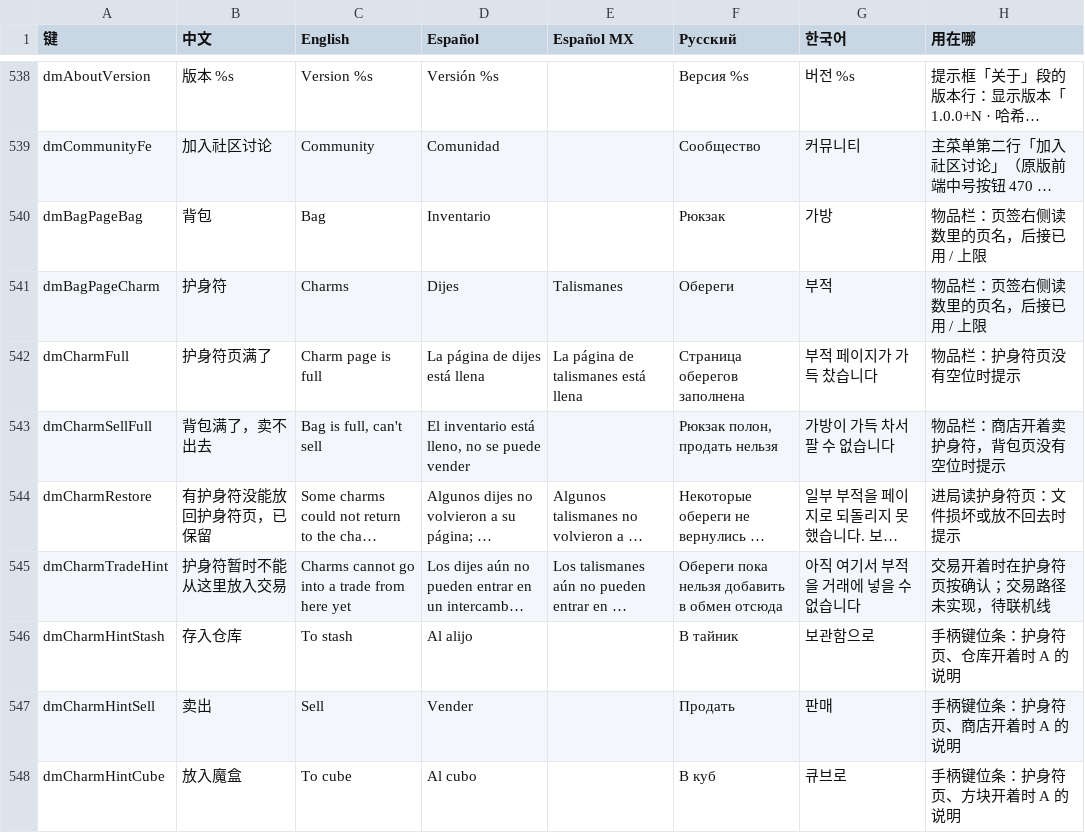
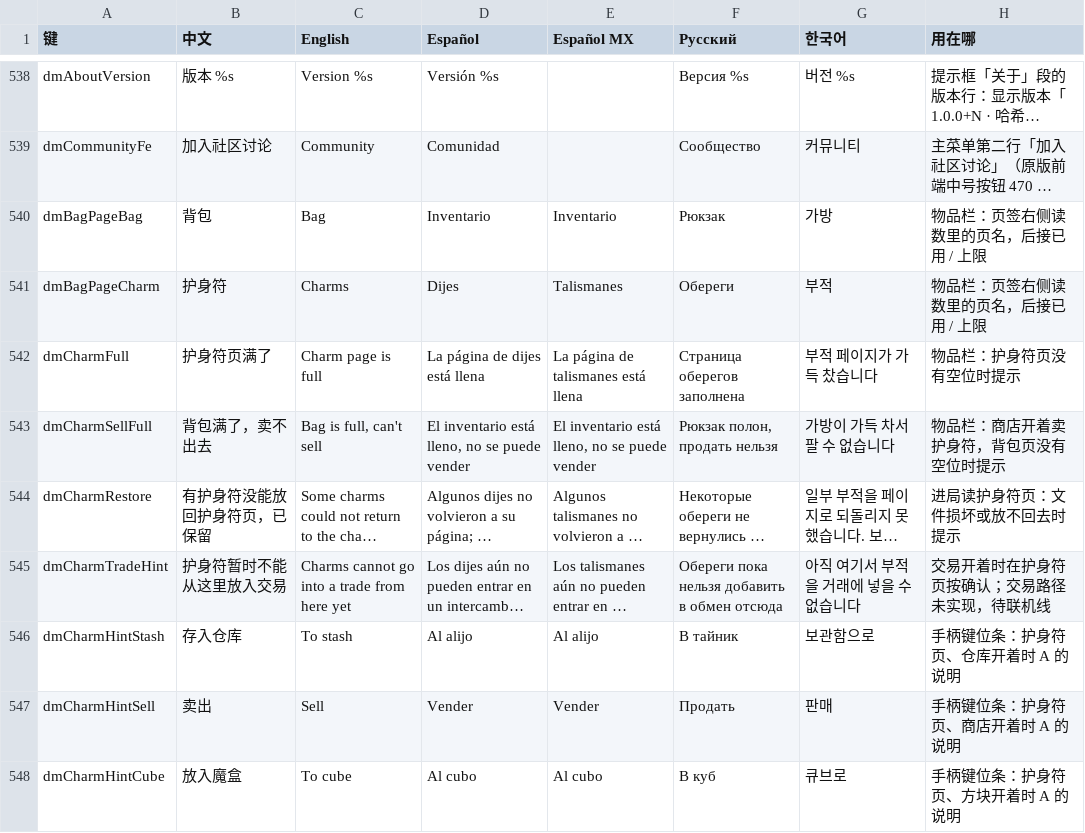
Before and after one commit to augustxxx-debug/d2r-mobile-plus, a TSV file: dm/i18n/ui_text.tsv, drawn as a sheet; only a part is shown, gaps mark what is left out; long unchanged cells end in …; the diff covers the shown part only; the diff names each change by its address in the sheet, - before the commit and + after, or states it on an @@ line.

```diff
--- a/dm/i18n/ui_text.tsv
+++ b/dm/i18n/ui_text.tsv
-E540 (Español MX): (empty)
+E540 (Español MX): Inventario
-E543 (Español MX): (empty)
+E543 (Español MX): El inventario está lleno, no se puede vender
-E546 (Español MX): (empty)
+E546 (Español MX): Al alijo
-E547 (Español MX): (empty)
+E547 (Español MX): Vender
-E548 (Español MX): (empty)
+E548 (Español MX): Al cubo
```
Also changed, not shown: 17 edited cells elsewhere in this file.
